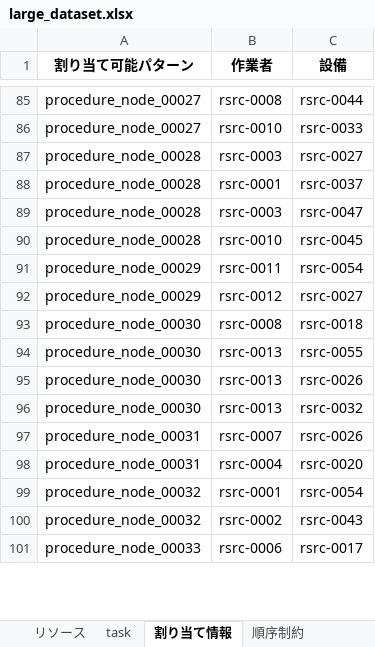
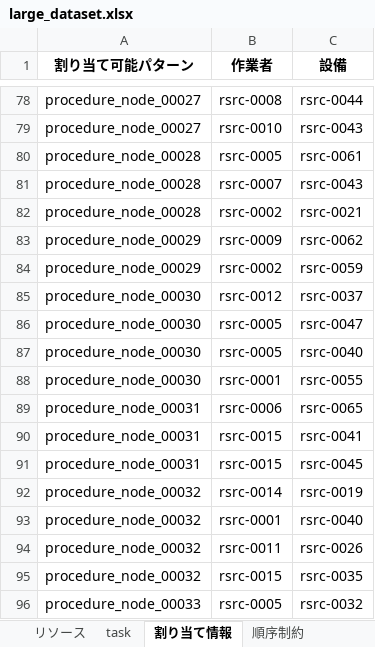
Before and after one commit to j-ito0625/dev-nodes, an Excel workbook: projects/dev/large_dataset.xlsx, sheet 割り当て情報, drawn as a sheet; only a part is shown, gaps mark what is left out; values as stored, in another font and other column widths than the file's, no borders; removed rows and columns are numbered as before the commit, all else as after; the diff covers the shown part only; the diff names each change by its address in the sheet, - before the commit and + after, or states it on an @@ line.

```diff
--- a/projects/dev/large_dataset.xlsx (sheet 割り当て情報)
+++ b/projects/dev/large_dataset.xlsx (sheet 割り当て情報)
-C79 (設備): rsrc-0033
+C79 (設備): rsrc-0043
-B80 (作業者): rsrc-0003
+B80 (作業者): rsrc-0005
-C80 (設備): rsrc-0027
+C80 (設備): rsrc-0061
-B81 (作業者): rsrc-0001
+B81 (作業者): rsrc-0007
-C81 (設備): rsrc-0037
+C81 (設備): rsrc-0043
-B82 (作業者): rsrc-0003
+B82 (作業者): rsrc-0002
-C82 (設備): rsrc-0047
+C82 (設備): rsrc-0021
-row 90: procedure_node_00028 | rsrc-0010 | rsrc-0045
-B83 (作業者): rsrc-0011
+B83 (作業者): rsrc-0009
-C83 (設備): rsrc-0054
+C83 (設備): rsrc-0062
-B84 (作業者): rsrc-0012
+B84 (作業者): rsrc-0002
-C84 (設備): rsrc-0027
+C84 (設備): rsrc-0059
-B85 (作業者): rsrc-0008
+B85 (作業者): rsrc-0012
-C85 (設備): rsrc-0018
+C85 (設備): rsrc-0037
-B86:B87 (作業者): rsrc-0013
+B86:B87 (作業者): rsrc-0005
-C86 (設備): rsrc-0055
+C86 (設備): rsrc-0047
-C87 (設備): rsrc-0026
+C87 (設備): rsrc-0040
-B88 (作業者): rsrc-0013
+B88 (作業者): rsrc-0001
-C88 (設備): rsrc-0032
+C88 (設備): rsrc-0055
-B89 (作業者): rsrc-0007
+B89 (作業者): rsrc-0006
-C89 (設備): rsrc-0026
+C89 (設備): rsrc-0065
-B90 (作業者): rsrc-0004
+B90 (作業者): rsrc-0015
-C90 (設備): rsrc-0020
+C90 (設備): rsrc-0041
+row 91: procedure_node_00031 | rsrc-0015 | rsrc-0045
+row 92: procedure_node_00032 | rsrc-0014 | rsrc-0019
-C93 (設備): rsrc-0054
+C93 (設備): rsrc-0040
+row 94: procedure_node_00032 | rsrc-0011 | rsrc-0026
-B95 (作業者): rsrc-0002
+B95 (作業者): rsrc-0015
-C95 (設備): rsrc-0043
+C95 (設備): rsrc-0035
-B96 (作業者): rsrc-0006
+B96 (作業者): rsrc-0005
-C96 (設備): rsrc-0017
+C96 (設備): rsrc-0032
```
Also changed, not shown: other rows of this sheet, sheet 順序制約, sheet task, 16 other files.
